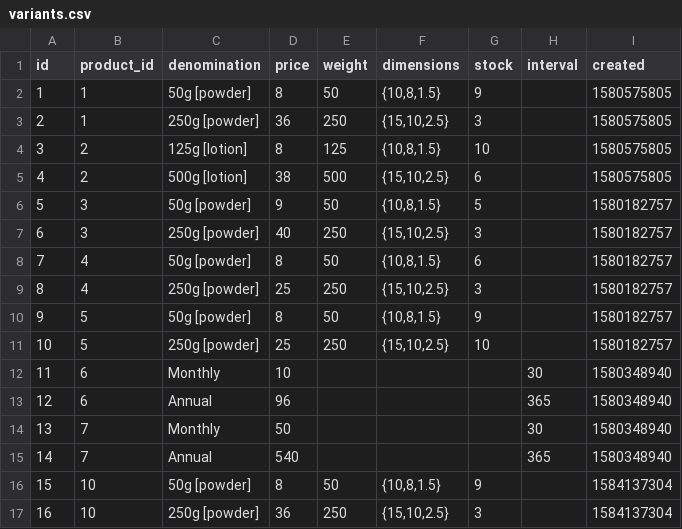
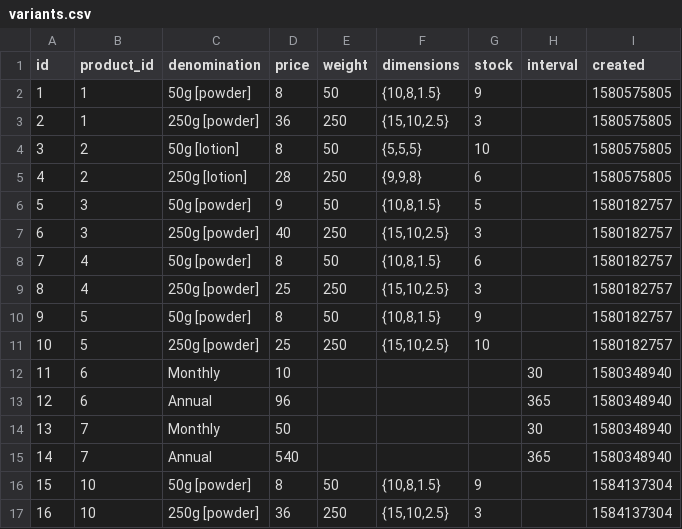
Before and after one commit to gamesguru/ntdb-old, a CSV file: data/csv/nt/variants.csv, drawn as a sheet.

Commit message:
change lotion sizes

```diff
--- a/data/csv/nt/variants.csv
+++ b/data/csv/nt/variants.csv
@@ -3,4 +3,4 @@ id,product_id,denomination,price,weight,dimensions,stock,interval,created
 2,1,250g [powder],36,250,"{15,10,2.5}",3,,1580575805
-3,2,125g [lotion],8,125,"{10,8,1.5}",10,,1580575805
-4,2,500g [lotion],38,500,"{15,10,2.5}",6,,1580575805
+3,2,50g [lotion],8,50,"{5,5,5}",10,,1580575805
+4,2,250g [lotion],28,250,"{9,9,8}",6,,1580575805
 5,3,50g [powder],9,50,"{10,8,1.5}",5,,1580182757
```
